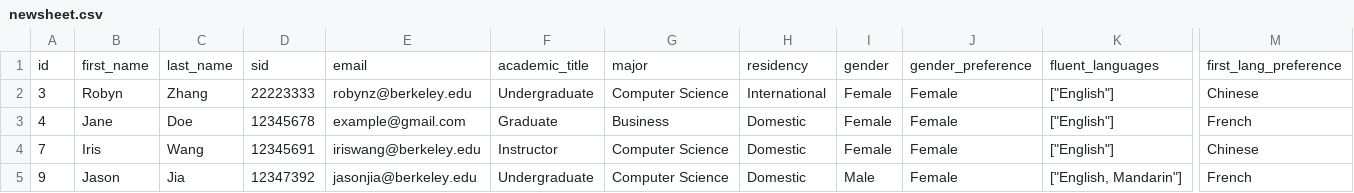
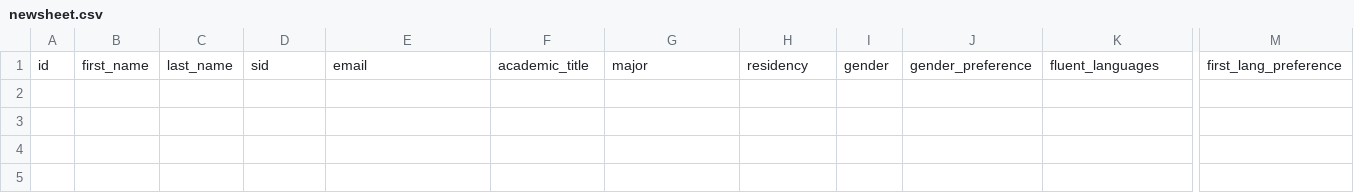
Before and after one commit to saasbook/LEP, a CSV file: script/newsheet.csv, drawn as a sheet; only a part is shown, gaps mark what is left out; rows hold the shown columns only; the diff names each change by its address in the sheet, - before the commit and + after, or states it on an @@ line.

```diff
--- a/script/newsheet.csv
+++ b/script/newsheet.csv
-row 2: 3 | Robyn | Zhang | 22223333 | robynz@berkeley.edu | Undergraduate | Computer Science | International | Female | Female | ["English"] | Chinese
-row 3: 4 | Jane | Doe | 12345678 | example@gmail.com | Graduate | Business | Domestic | Female | Female | ["English"] | French
-row 4: 7 | Iris | Wang | 12345691 | iriswang@berkeley.edu | Instructor | Computer Science | Domestic | Female | Female | ["English"] | Chinese
-row 5: 9 | Jason | Jia | 12347392 | jasonjia@berkeley.edu | Undergraduate | Computer Science | Domestic | Male | Female | ["English, Mandarin"] | French
```
Also changed, not shown: 4 other files.
